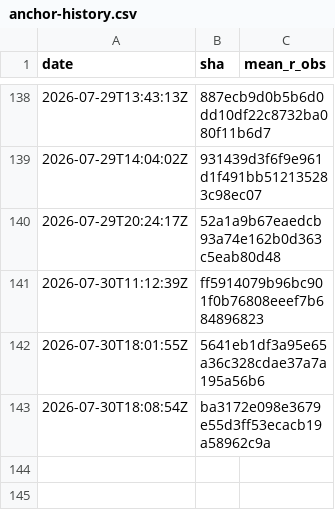
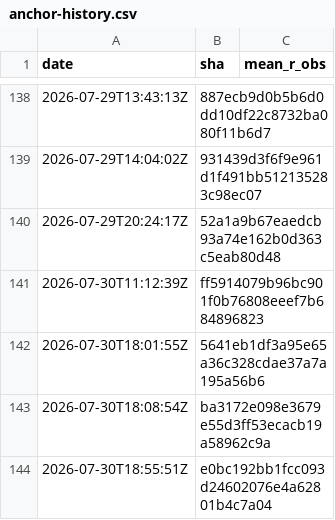
Before and after one commit to Differentiable-Electron-Crystallography/diffBloch, a CSV file: anchor-history.csv, drawn as a sheet; only a part is shown, gaps mark what is left out; the diff names each change by its address in the sheet, - before the commit and + after, or states it on an @@ line.

```diff
--- a/anchor-history.csv
+++ b/anchor-history.csv
+row 144: 2026-07-30T18:55:51Z | e0bc192bb1fcc093d24602076e4a62801b4c7a04
```
Also changed, not shown: 2 other files.
